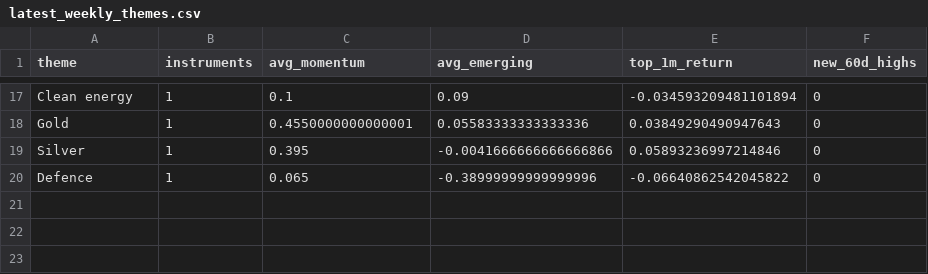
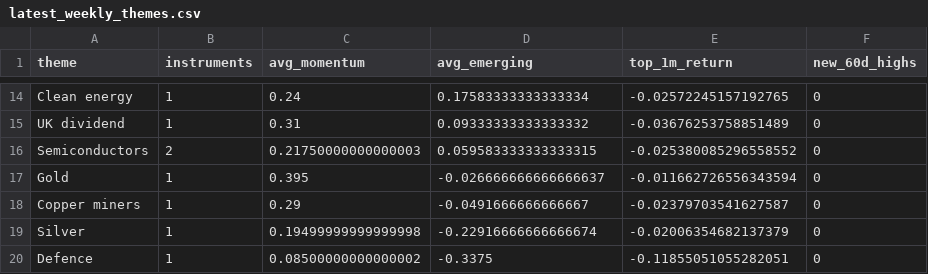
Before and after one commit to MHarvz-Moose/T212_Dashboard, a CSV file: reports/outputs/latest_weekly_themes.csv, drawn as a sheet; only a part is shown, gaps mark what is left out; addresses are those after the commit; the diff covers the shown part only; the diff names each change by its address in the sheet, - before the commit and + after, or states it on an @@ line.

```diff
--- a/reports/outputs/latest_weekly_themes.csv
+++ b/reports/outputs/latest_weekly_themes.csv
-C14 (avg_momentum): 0.1
+C14 (avg_momentum): 0.24
-D14 (avg_emerging): 0.09
+D14 (avg_emerging): 0.17583333333333334
-E14 (top_1m_return): -0.034593209481101894
+E14 (top_1m_return): -0.02572245157192765
+row 15: UK dividend | 1 | 0.31 | 0.09333333333333332 | -0.03676253758851489 | 0
+row 16: Semiconductors | 2 | 0.21750000000000003 | 0.059583333333333315 | -0.025380085296558552 | 0
-C17 (avg_momentum): 0.4550000000000001
+C17 (avg_momentum): 0.395
-D17 (avg_emerging): 0.05583333333333336
+D17 (avg_emerging): -0.026666666666666637
-E17 (top_1m_return): 0.03849290490947643
+E17 (top_1m_return): -0.011662726556343594
+row 18: Copper miners | 1 | 0.29 | -0.0491666666666667 | -0.02379703541627587 | 0
-C19 (avg_momentum): 0.395
+C19 (avg_momentum): 0.19499999999999998
-D19 (avg_emerging): -0.0041666666666666866
+D19 (avg_emerging): -0.22916666666666674
-E19 (top_1m_return): 0.05893236997214846
+E19 (top_1m_return): -0.02006354682137379
-C20 (avg_momentum): 0.065
+C20 (avg_momentum): 0.08500000000000002
-D20 (avg_emerging): -0.38999999999999996
+D20 (avg_emerging): -0.3375
-E20 (top_1m_return): -0.06640862542045822
+E20 (top_1m_return): -0.11855051055282051
```
Also changed, not shown: 5 added rows, 8 removed rows and 21 edited cells elsewhere in this file, data/price_cache/prices_yfinance.csv, reports/outputs/latest_weekly_signals.csv, 1 other file.
